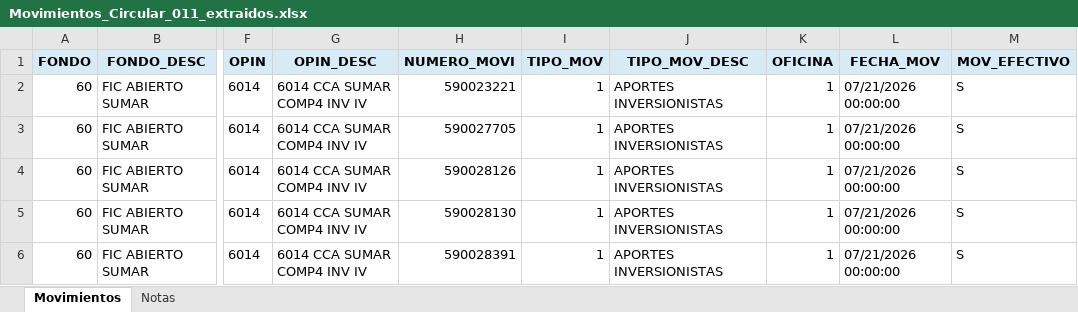
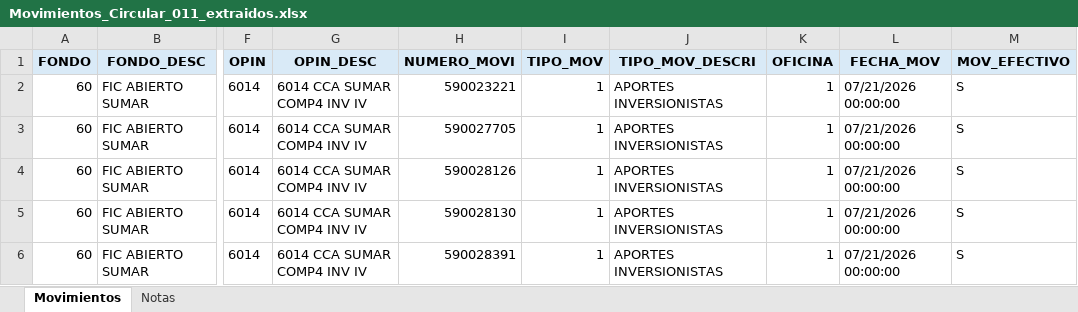
Before and after one commit to angelreaper/Ciruclar_011, an Excel workbook: Movimientos_Circular_011_extraidos.xlsx, sheet Movimientos, drawn as a sheet; only a part is shown, gaps mark what is left out; values as stored, in another font and other column widths than the file's, no borders; the diff names each change by its address in the sheet, - before the commit and + after, or states it on an @@ line.

Commit message:
fix(campo):Modifica nombre campo TIPO_MOV_DESCRI

```diff
--- a/Movimientos_Circular_011_extraidos.xlsx (sheet Movimientos)
+++ b/Movimientos_Circular_011_extraidos.xlsx (sheet Movimientos)
-J1: TIPO_MOV_DESC
+J1: TIPO_MOV_DESCRI
```
Also changed, not shown: Procesador_Circular_011.xlsm.
